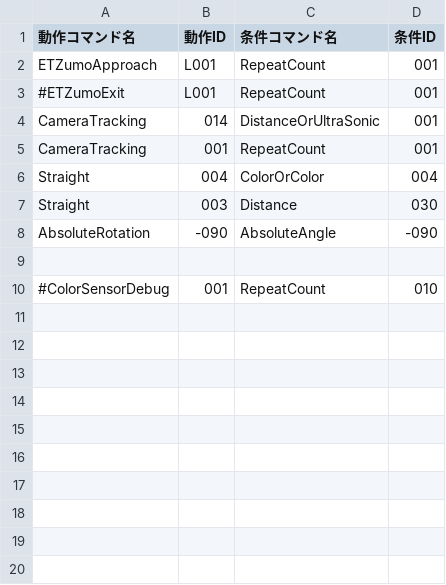
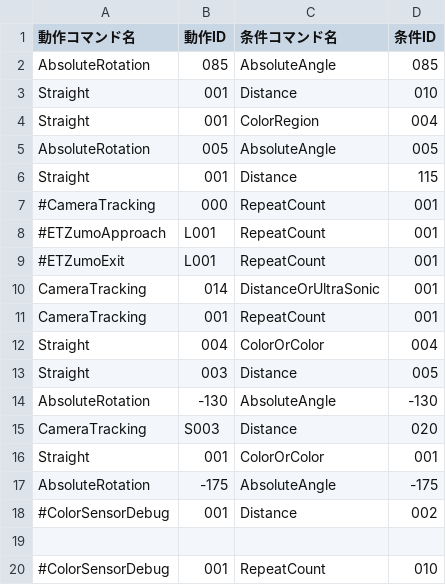
Before and after one commit to KatLab-MiyazakiUniv/etrobocon2026, a CSV file: datafiles/commands/Area/ETZumoLeft.csv, drawn as a sheet.

```diff
--- a/datafiles/commands/Area/ETZumoLeft.csv
+++ b/datafiles/commands/Area/ETZumoLeft.csv
@@ -1,3 +1,9 @@
 動作コマンド名,動作ID,条件コマンド名,条件ID
-ETZumoApproach,L001,RepeatCount,001
+AbsoluteRotation,085,AbsoluteAngle,085
+Straight,001,Distance,010
+Straight,001,ColorRegion,004
+AbsoluteRotation,005,AbsoluteAngle,005
+Straight,001,Distance,115
+#CameraTracking,000,RepeatCount,001
+#ETZumoApproach,L001,RepeatCount,001
 #ETZumoExit,L001,RepeatCount,001
@@ -6,4 +12,8 @@ CameraTracking,001,RepeatCount,001
 Straight,004,ColorOrColor,004
-Straight,003,Distance,030
-AbsoluteRotation,-090,AbsoluteAngle,-090
+Straight,003,Distance,005
+AbsoluteRotation,-130,AbsoluteAngle,-130
+CameraTracking,S003,Distance,020
+Straight,001,ColorOrColor,001
+AbsoluteRotation,-175,AbsoluteAngle,-175
+#ColorSensorDebug,001,Distance,002
 
```
Also changed, not shown: datafiles/commands/Conditions/ColorRegion.csv, datafiles/commands/Motions/CameraTracking.csv, 1 other file.
